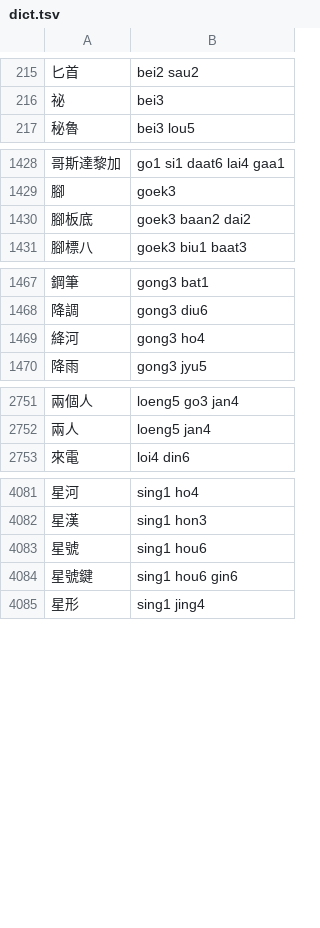
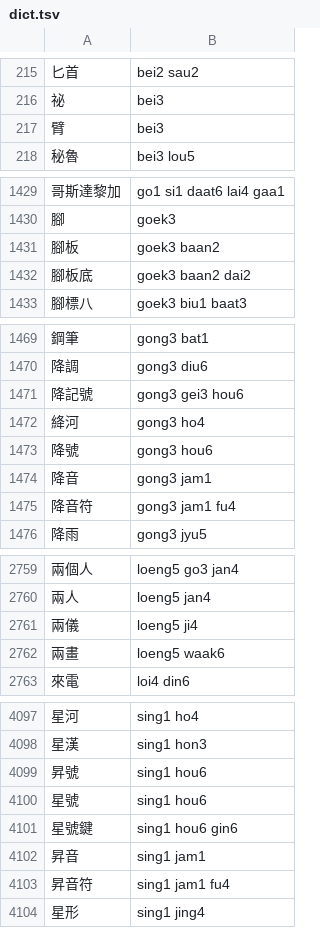
Before and after one commit to bingzheung/emoji-cantonese, a TSV file: output/dict.tsv, drawn as a sheet; only a part is shown, gaps mark what is left out; the diff covers the shown part only.

```diff
--- a/output/dict.tsv
+++ b/output/dict.tsv
@@ -216,2 +216,3 @@
 祕	bei3
+臂	bei3
 秘魯	bei3 lou5
@@ -1429,2 +1430,3 @@
 腳	goek3
+腳板	goek3 baan2
 腳板底	goek3 baan2 dai2
@@ -1468,3 +1470,7 @@
 降調	gong3 diu6
+降記號	gong3 gei3 hou6
 絳河	gong3 ho4
+降號	gong3 hou6
+降音	gong3 jam1
+降音符	gong3 jam1 fu4
 降雨	gong3 jyu5
@@ -2752,2 +2760,4 @@
 兩人	loeng5 jan4
+兩儀	loeng5 ji4
+兩畫	loeng5 waak6
 來電	loi4 din6
@@ -4082,4 +4098,7 @@
 星漢	sing1 hon3
+昇號	sing1 hou6
 星號	sing1 hou6
 星號鍵	sing1 hou6 gin6
+昇音	sing1 jam1
+昇音符	sing1 jam1 fu4
 星形	sing1 jing4
```
Also changed, not shown: 10 added rows elsewhere in this file, 7 other files.
